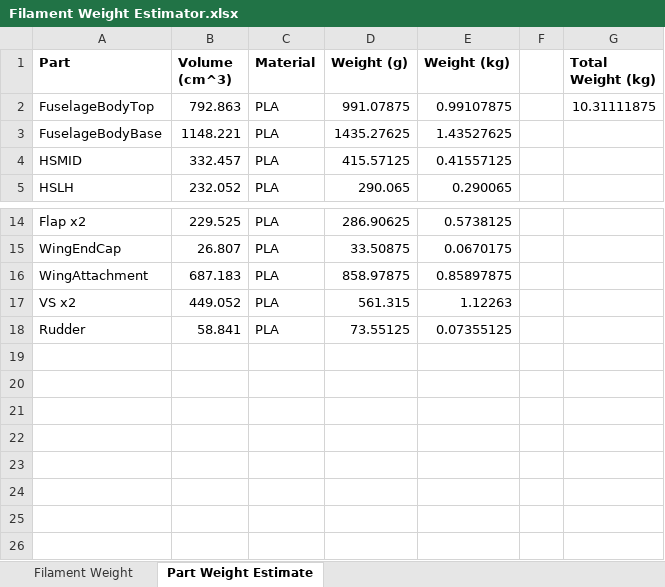
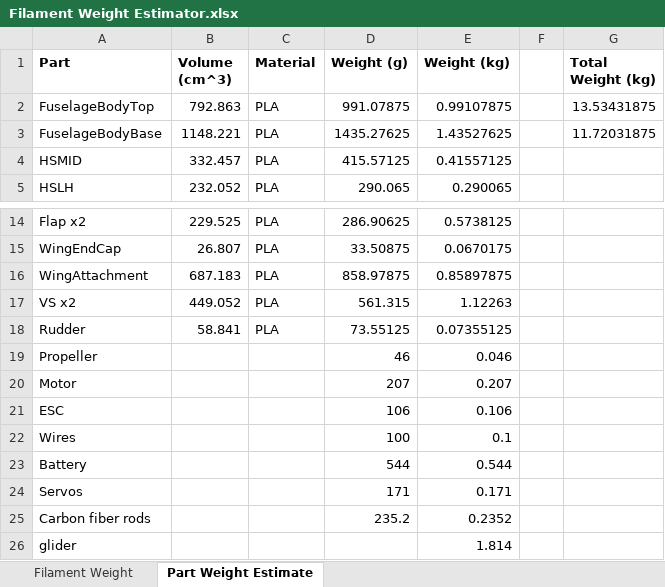
Before and after one commit to bdubyalock/AAE451_Team7, an Excel workbook: Filament Weight Estimator.xlsx, sheet Part Weight Estimate, drawn as a sheet; only a part is shown, gaps mark what is left out; values as stored, in another font and other column widths than the file's, no borders; the diff names each change by its address in the sheet, - before the commit and + after, or states it on an @@ line.

Commit message:
Weight Estimate

```diff
--- a/Filament Weight Estimator.xlsx (sheet Part Weight Estimate)
+++ b/Filament Weight Estimator.xlsx (sheet Part Weight Estimate)
-G2 (Total Weight (kg)): 10.31111875
+G2 (Total Weight (kg)): 13.53431875
-G3 (Total Weight (kg)): (empty)
+G3 (Total Weight (kg)): 11.72031875
+row 19: Propeller |  |  | 46 | 0.046
+row 20: Motor |  |  | 207 | 0.207
+row 21: ESC |  |  | 106 | 0.106
+row 22: Wires |  |  | 100 | 0.1
+row 23: Battery |  |  | 544 | 0.544
+row 24: Servos |  |  | 171 | 0.171
+row 25: Carbon fiber rods |  |  | 235.2 | 0.2352
+row 26: glider |  |  |  | 1.814
```
Also changed, not shown: formulas that keep their value.
